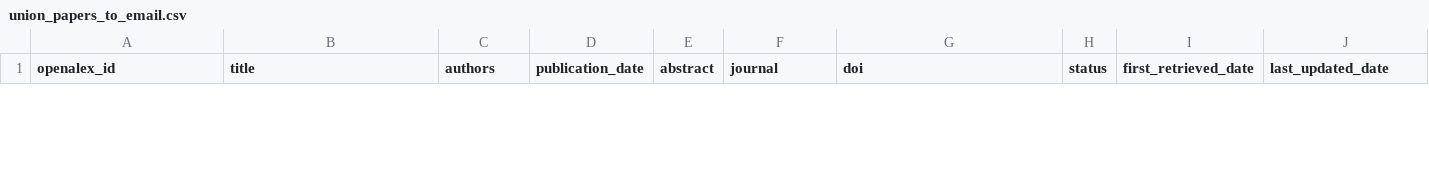
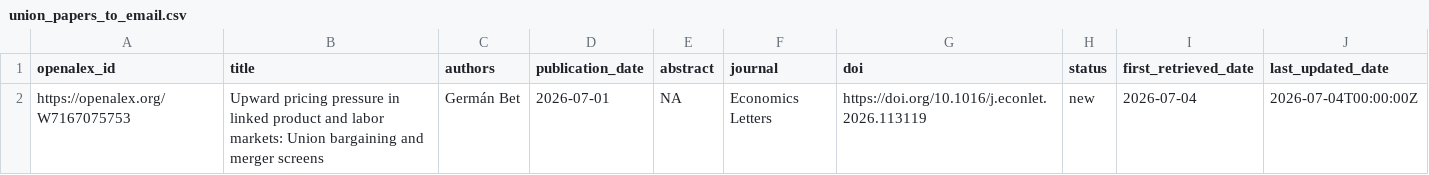
Before and after one commit to Economic/new_unions_papers, a CSV file: union_papers_to_email.csv, drawn as a sheet; only a part is shown; the diff covers the shown part only; the diff names each change by its address in the sheet, - before the commit and + after, or states it on an @@ line.

```diff
--- a/union_papers_to_email.csv
+++ b/union_papers_to_email.csv
+row 2: https://openalex.org/W7167075753 | Upward pricing pressure in linked product and labor markets: Union bargaining and merger screens | Germán Bet | 2026-07-01 | NA | Economics Letters | https://doi.org/10.1016/j.econlet.2026.113119 | new | 2026-07-04 | 2026-07-04T00:00:00Z
```
Also changed, not shown: 1 removed row elsewhere in this file, union_papers.csv.
